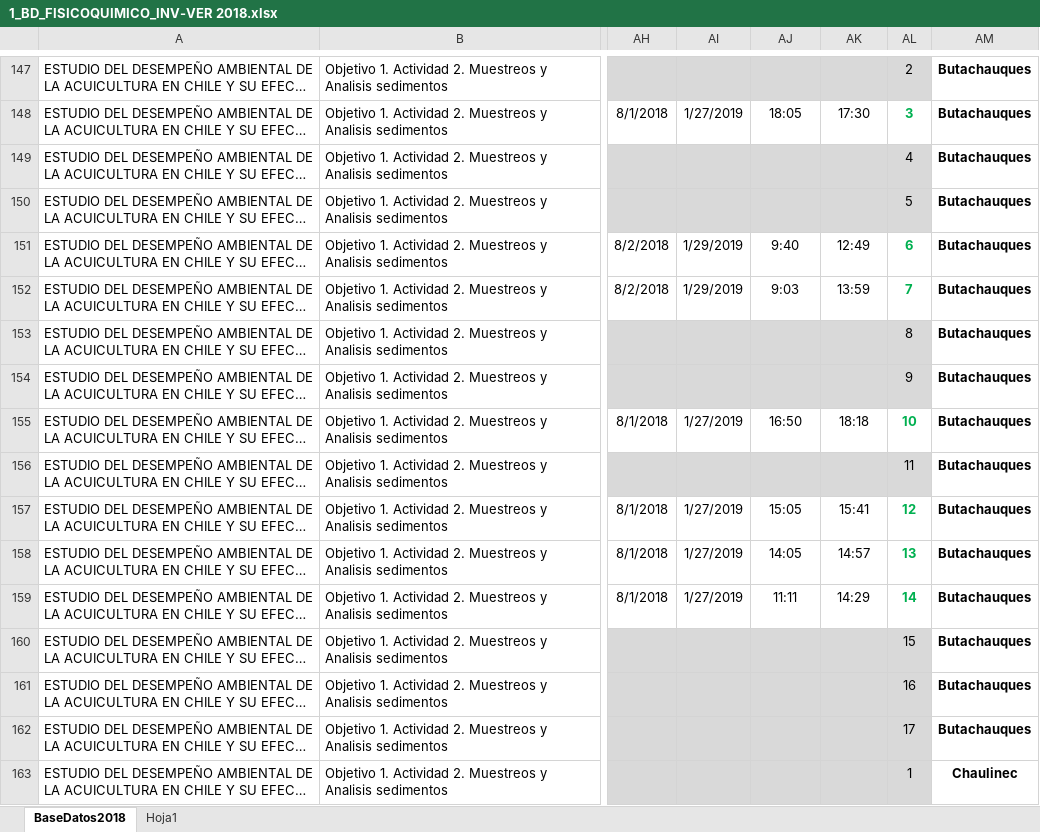
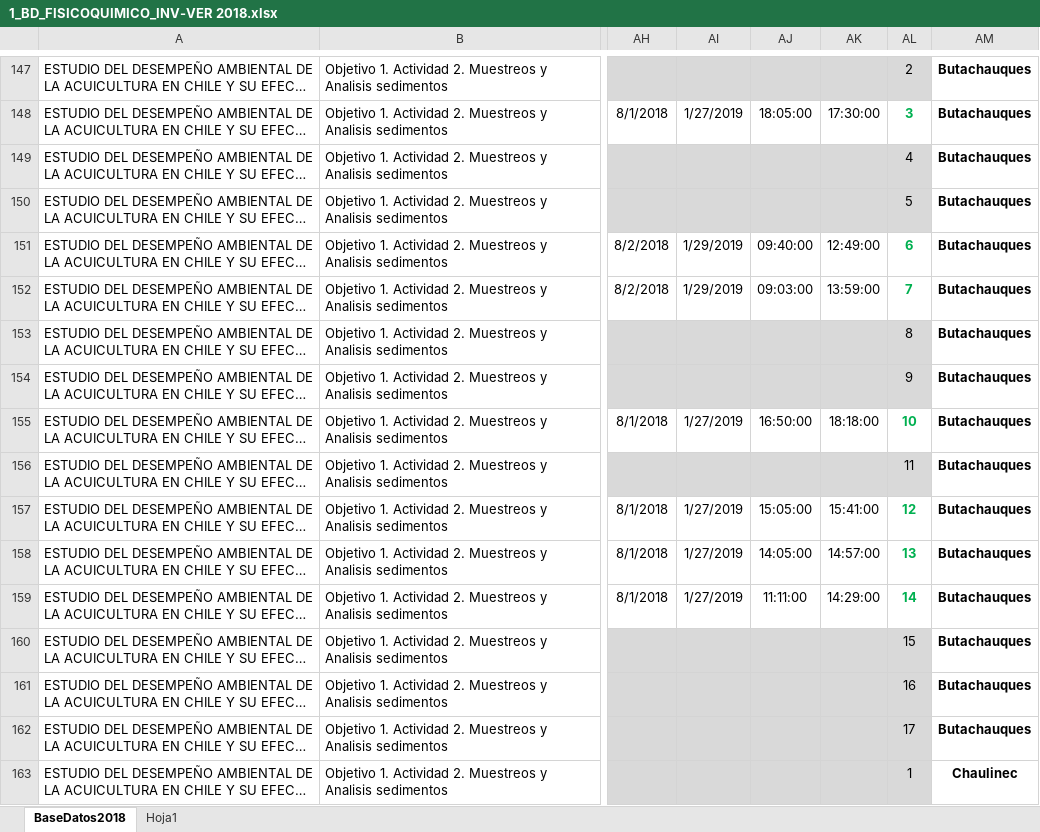
Before and after one commit to pcorfoabarzua/DATA_AMBIENTALES, an Excel workbook: Proyecto Seguimiento Ambiental/2018_P656/1_BD_FISICOQUIMICO_INV-VER 2018.xlsx, sheet BaseDatos2018, drawn as a sheet; only a part is shown, gaps mark what is left out; long unchanged cells end in …; values as stored, in another font and other column widths than the file's, no borders; the diff covers the shown part only; the diff names each change by its address in the sheet, - before the commit and + after, or states it on an @@ line.

Commit message:
Mejora de datos de Fisico Quimicos 2012 - 2019

```diff
--- a/Proyecto Seguimiento Ambiental/2018_P656/1_BD_FISICOQUIMICO_INV-VER 2018.xlsx (sheet BaseDatos2018)
+++ b/Proyecto Seguimiento Ambiental/2018_P656/1_BD_FISICOQUIMICO_INV-VER 2018.xlsx (sheet BaseDatos2018)
-AJ148: 18:05
+AJ148: 18:05:00
-AK148: 17:30
+AK148: 17:30:00
-AJ151: 9:40
+AJ151: 09:40:00
-AK151: 12:49
+AK151: 12:49:00
-AJ152: 9:03
+AJ152: 09:03:00
-AK152: 13:59
+AK152: 13:59:00
-AJ155: 16:50
+AJ155: 16:50:00
-AK155: 18:18
+AK155: 18:18:00
-AJ157: 15:05
+AJ157: 15:05:00
-AK157: 15:41
+AK157: 15:41:00
-AJ158: 14:05
+AJ158: 14:05:00
-AK158: 14:57
+AK158: 14:57:00
-AJ159: 11:11
+AJ159: 11:11:00
-AK159: 14:29
+AK159: 14:29:00
```
Also changed, not shown: 359 edited cells elsewhere in this sheet, 15 other files.
